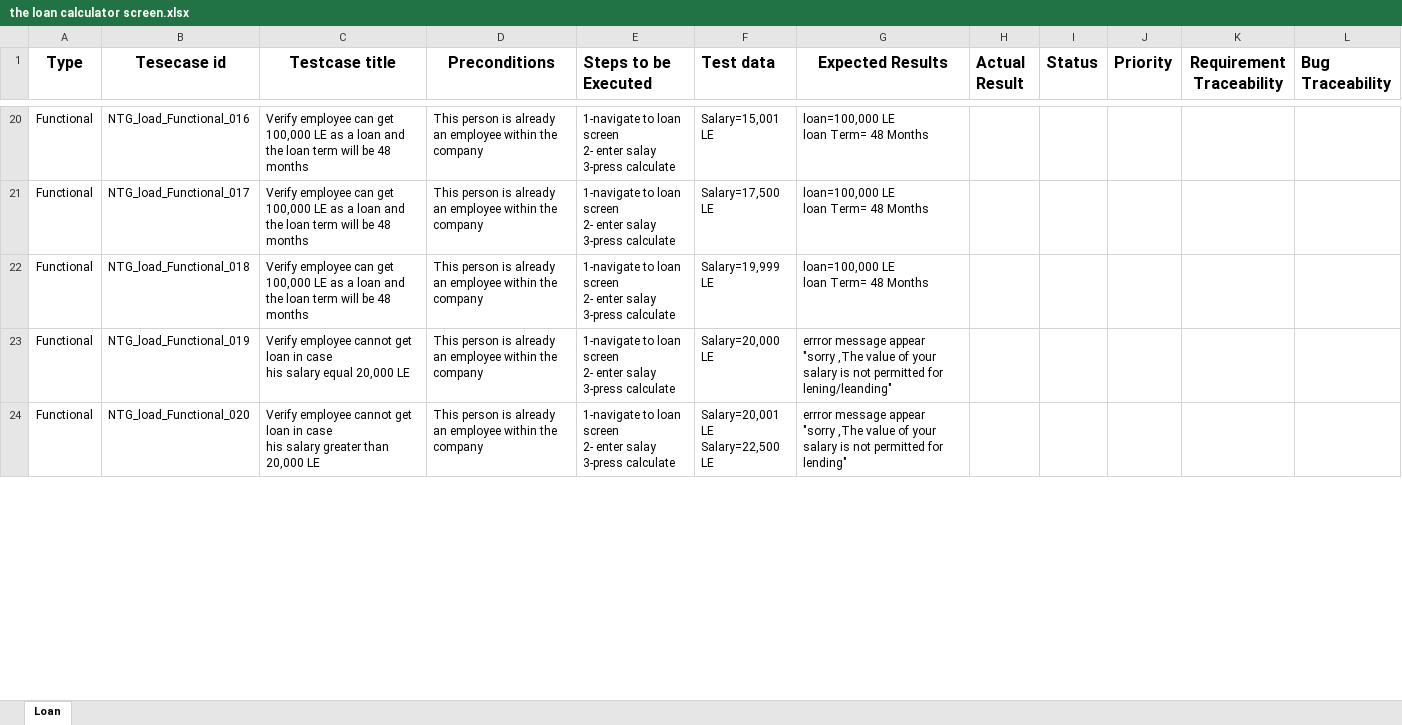
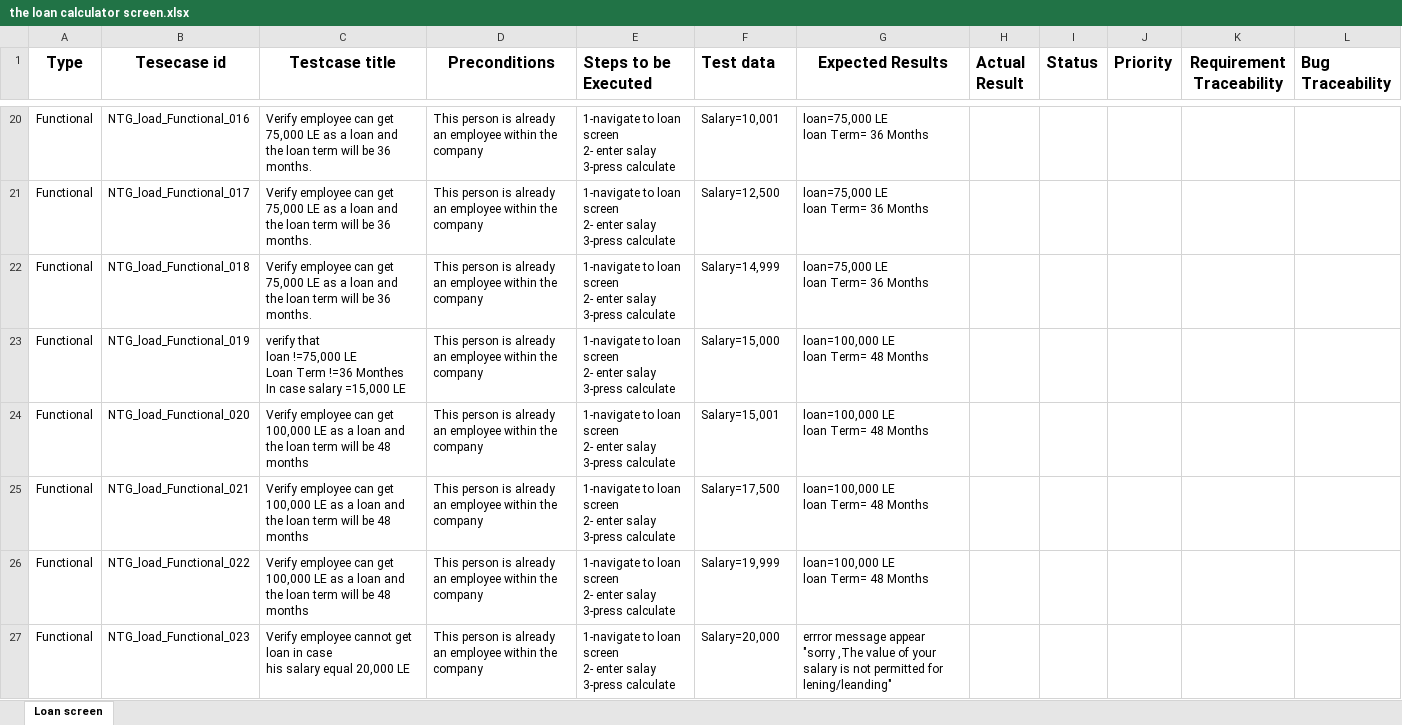
Before and after one commit to RadwaNagib/NTG-Loan-, an Excel workbook: the loan calculator screen.xlsx, sheet Loan screen, drawn as a sheet; only a part is shown, gaps mark what is left out; values as stored, in another font and other column widths than the file's, no borders; ↵ is a line break in a cell; the diff covers the shown part only; the diff names each change by its address in the sheet, - before the commit and + after, or states it on an @@ line.

```diff
--- a/the loan calculator screen.xlsx (sheet Loan screen)
+++ b/the loan calculator screen.xlsx (sheet Loan screen)
-sheet tab: Loan
+sheet tab: Loan screen
-C20:C22 (Testcase title): …can get 100,000 LE as a loan and ↵ the loan term will be 48 months
+C20:C22 (Testcase title): …can get 75,000 LE as a loan and ↵ the loan term will be 36 months.
-F20 (Test data): Salary=15,001 LE
+F20 (Test data): Salary=10,001
-G20:G22 (Expected Results): loan=100,000 LE ↵ loan Term= 48 Months
+G20:G22 (Expected Results): loan=75,000 LE ↵ loan Term= 36 Months
-F21 (Test data): Salary=17,500 LE
+F21 (Test data): Salary=12,500
-F22 (Test data): Salary=19,999 LE
+F22 (Test data): Salary=14,999
-C23 (Testcase title): Verify employee cannot get loan in case ↵ his salary equal 20,000 LE
+C23 (Testcase title): verify that ↵ loan !=75,000 LE ↵ Loan Term !=36 Monthes ↵ In case salary =15,000 LE
-F23 (Test data): Salary=20,000 LE
+F23 (Test data): Salary=15,000
-G23 (Expected Results): errror message appear ↵ "sorry ,The value of your salary is not permitted for lening/leanding"
+G23 (Expected Results): loan=100,000 LE ↵ loan Term= 48 Months
-C24 (Testcase title): Verify employee cannot get loan in case ↵ his salary greater than 20,000 LE
+C24 (Testcase title): Verify employee can get 100,000 LE as a loan and ↵ the loan term will be 48 months
-F24 (Test data): Salary=20,001 LE ↵ Salary=22,500 LE
+F24 (Test data): Salary=15,001
-G24 (Expected Results): errror message appear ↵ "sorry ,The value of your salary is not permitted for lending"
+G24 (Expected Results): loan=100,000 LE ↵ loan Term= 48 Months
+row 25: Functional | NTG_load_Functional_021 | Verify employee can get 100,000 LE as a loan and ↵ the loan term will be 48 months | This person is already ↵ an employee within the company | 1-navigate to loan screen ↵ 2- enter salay ↵ 3-press calculate | Salary=17,500 | loan=100,000 LE ↵ loan Term= 48 Months
+row 26: Functional | NTG_load_Functional_022 | Verify employee can get 100,000 LE as a loan and ↵ the loan term will be 48 months | This person is already ↵ an employee within the company | 1-navigate to loan screen ↵ 2- enter salay ↵ 3-press calculate | Salary=19,999 | loan=100,000 LE ↵ loan Term= 48 Months
+row 27: Functional | NTG_load_Functional_023 | Verify employee cannot get loan in case ↵ his salary equal 20,000 LE | This person is already ↵ an employee within the company | 1-navigate to loan screen ↵ 2- enter salay ↵ 3-press calculate | Salary=20,000 | errror message appear ↵ "sorry ,The value of your salary is not permitted for lening/leanding"
```
Also changed, not shown: 5 added rows, 4 removed rows and 40 edited cells elsewhere in this sheet.
